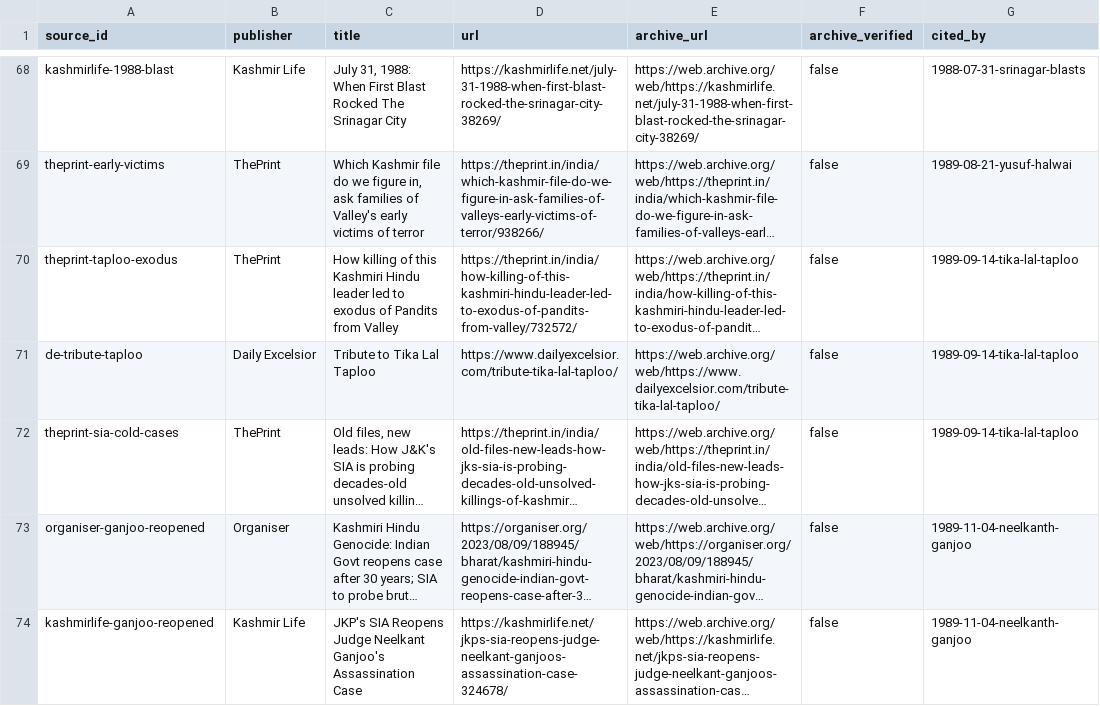
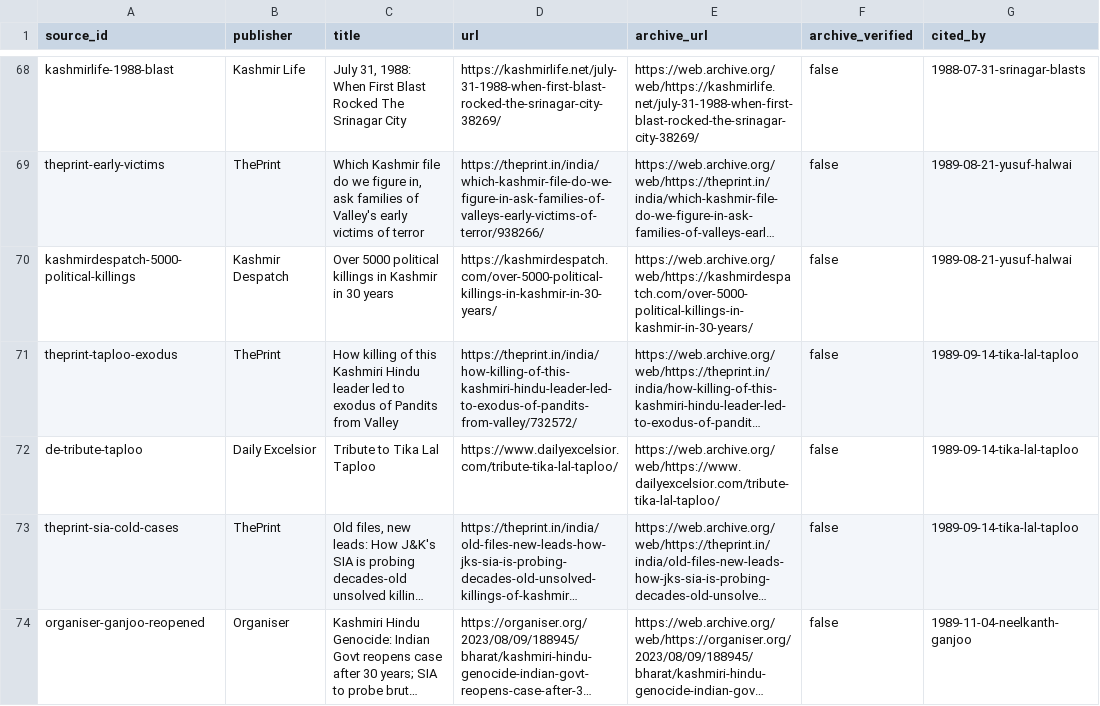
Before and after one commit to rishabhguptajs/jndk, a CSV file: public/data/download/sources.csv, drawn as a sheet; only a part is shown, gaps mark what is left out; the shorter side is filled out with more unchanged rows; long unchanged cells end in …; the diff covers the shown part only; the diff names each change by its address in the sheet, - before the commit and + after, or states it on an @@ line.

```diff
--- a/public/data/download/sources.csv
+++ b/public/data/download/sources.csv
+row 70: kashmirdespatch-5000-political-killings | Kashmir Despatch | Over 5000 political killings in Kashmir in 30 years | https://kashmirdespatch.com/over-5000-political-killings-in-kashmir-in-30-years/ | https://web.archive.org/web/https://kashmirdespatch.com/over-5000-political-killings-in-kashmir-in-30-years/ | false | 1989-08-21-yusuf-halwai
```
Also changed, not shown: 14 added rows and 6 edited cells elsewhere in this file, public/data/download/events.csv, 46 other files.
